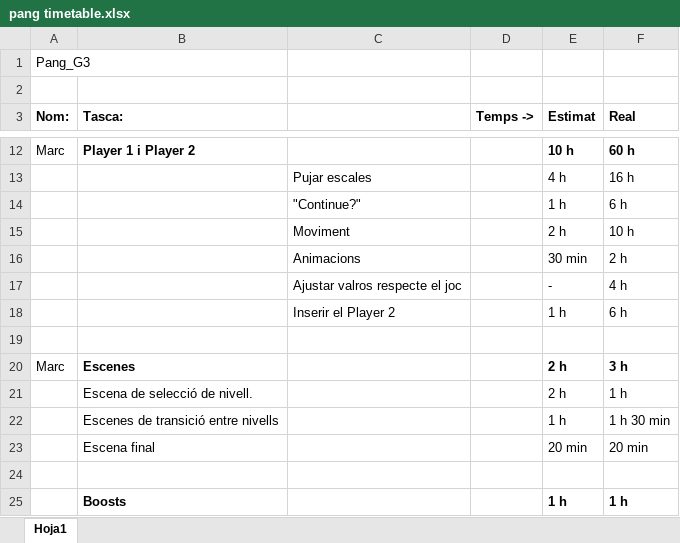
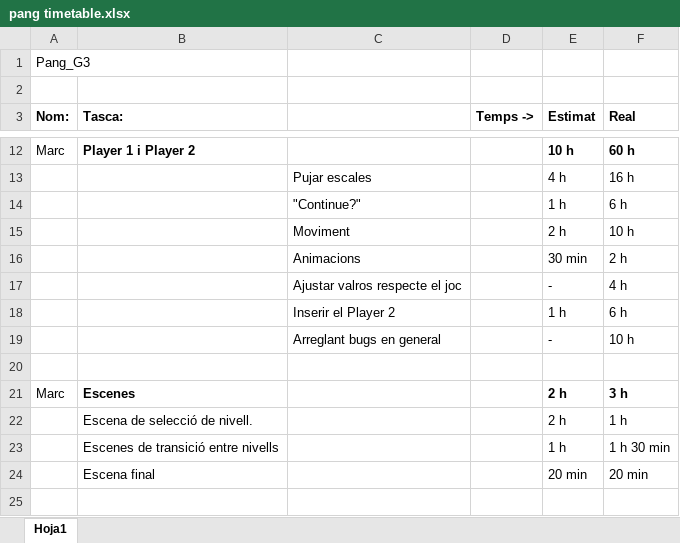
Before and after one commit to Vulpem/Pang, an Excel workbook: Pang/pang timetable.xlsx, sheet Hoja1, drawn as a sheet; only a part is shown, gaps mark what is left out; the shorter side is filled out with more unchanged rows; values as stored, in another font and other column widths than the file's, no borders; the diff names each change by its address in the sheet, - before the commit and + after, or states it on an @@ line.

Commit message:
Last timetable change

```diff
--- a/Pang/pang timetable.xlsx (sheet Hoja1)
+++ b/Pang/pang timetable.xlsx (sheet Hoja1)
+row 19:  |  | Arreglant bugs en general |  | - | 10 h
```
